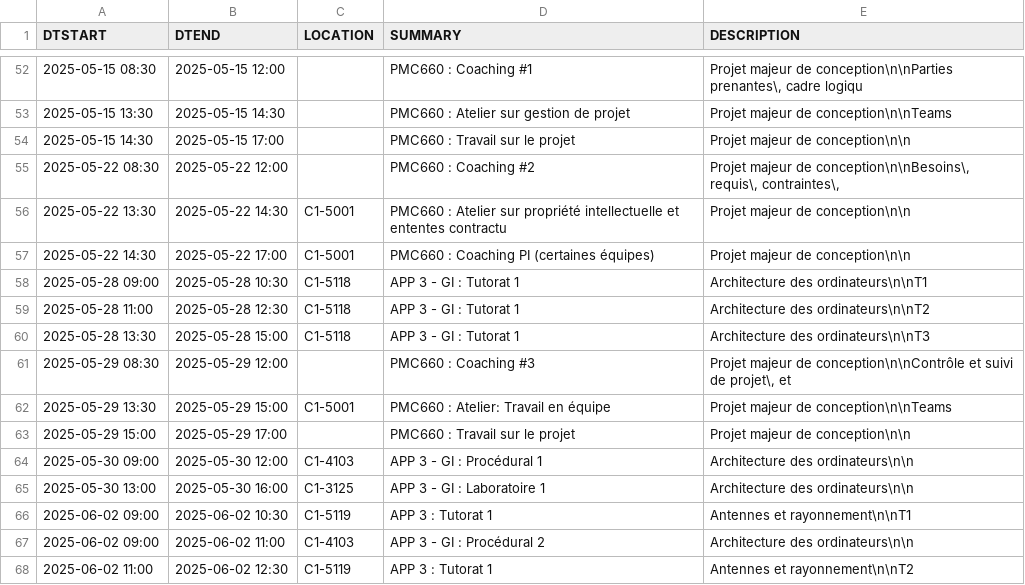
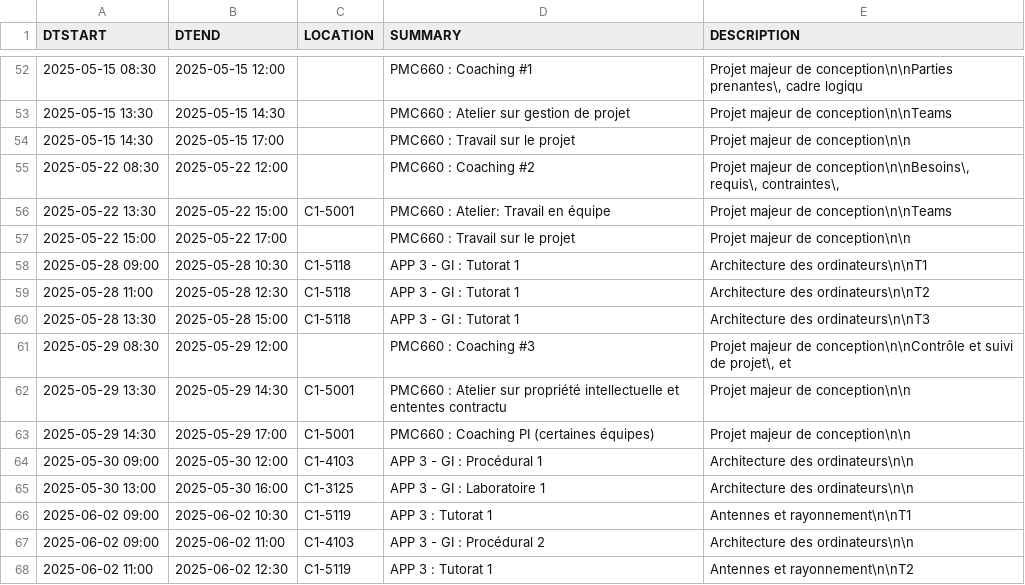
Before and after one commit to mdaoustUdeS/gegi-horarius, a CSV file: data/cal.csv, drawn as a sheet; only a part is shown, gaps mark what is left out.

```diff
--- a/data/cal.csv
+++ b/data/cal.csv
@@ -55,4 +55,4 @@ DTSTART,DTEND,LOCATION,SUMMARY,DESCRIPTION
 2025-05-22 08:30,2025-05-22 12:00,"","PMC660 : Coaching #2","Projet majeur de conception\n\nBesoins\, requis\, contraintes\, "
-2025-05-22 13:30,2025-05-22 14:30,"C1-5001","PMC660 : Atelier sur propriété intellectuelle et ententes contractu","Projet majeur de conception\n\n"
-2025-05-22 14:30,2025-05-22 17:00,"C1-5001","PMC660 : Coaching PI (certaines équipes)","Projet majeur de conception\n\n"
+2025-05-22 13:30,2025-05-22 15:00,"C1-5001","PMC660 : Atelier: Travail en équipe","Projet majeur de conception\n\nTeams"
+2025-05-22 15:00,2025-05-22 17:00,"","PMC660 : Travail sur le projet","Projet majeur de conception\n\n"
 2025-05-28 09:00,2025-05-28 10:30,"C1-5118","APP 3 - GI : Tutorat 1","Architecture des ordinateurs\n\nT1"
@@ -61,4 +61,4 @@ DTSTART,DTEND,LOCATION,SUMMARY,DESCRIPTION
 2025-05-29 08:30,2025-05-29 12:00,"","PMC660 : Coaching #3","Projet majeur de conception\n\nContrôle et suivi de projet\, et "
-2025-05-29 13:30,2025-05-29 15:00,"C1-5001","PMC660 : Atelier: Travail en équipe","Projet majeur de conception\n\nTeams"
-2025-05-29 15:00,2025-05-29 17:00,"","PMC660 : Travail sur le projet","Projet majeur de conception\n\n"
+2025-05-29 13:30,2025-05-29 14:30,"C1-5001","PMC660 : Atelier sur propriété intellectuelle et ententes contractu","Projet majeur de conception\n\n"
+2025-05-29 14:30,2025-05-29 17:00,"C1-5001","PMC660 : Coaching PI (certaines équipes)","Projet majeur de conception\n\n"
 2025-05-30 09:00,2025-05-30 12:00,"C1-4103","APP 3 - GI : Procédural 1","Architecture des ordinateurs\n\n"
```
